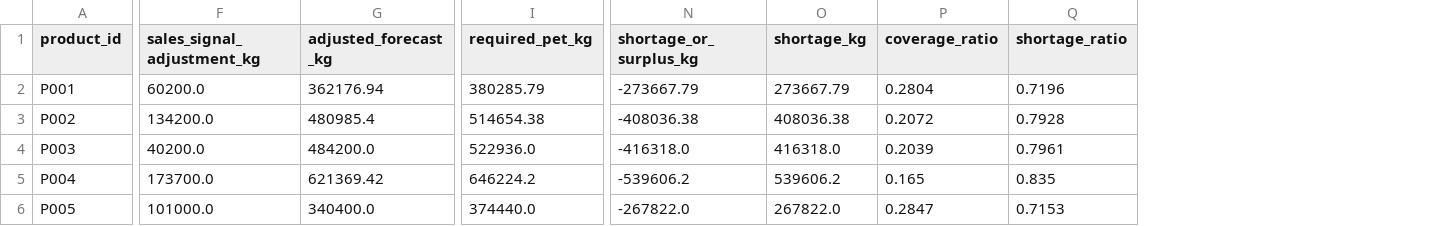
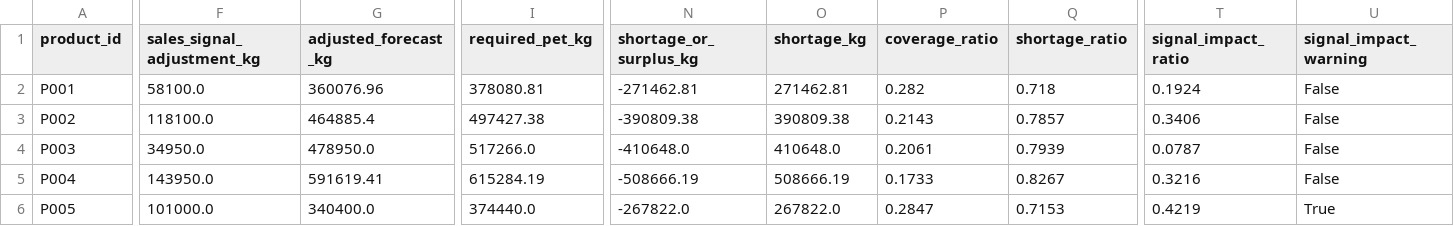
Before and after one commit to Amirmahdiover/demand-intelligence-mvp, a CSV file: outputs/planning/material_risk.csv, drawn as a sheet; only a part is shown, gaps mark what is left out; the diff covers the shown part only; the diff names each change by its address in the sheet, - before the commit and + after, or states it on an @@ line.

Commit message:
Add period-level adjusted forecast structure

```diff
--- a/outputs/planning/material_risk.csv
+++ b/outputs/planning/material_risk.csv
+column T (signal_impact_ratio), rows 2-6: 0.1924 | 0.3406 | 0.0787 | 0.3216 | 0.4219
+column U (signal_impact_warning), rows 2-6: False | False | False | False | True
-F2 (sales_signal_adjustment_kg): 60200.0
+F2 (sales_signal_adjustment_kg): 58100.0
-G2 (adjusted_forecast_kg): 362176.94
+G2 (adjusted_forecast_kg): 360076.96
-I2 (required_pet_kg): 380285.79
+I2 (required_pet_kg): 378080.81
-N2 (shortage_or_surplus_kg): -273667.79
+N2 (shortage_or_surplus_kg): -271462.81
-O2 (shortage_kg): 273667.79
+O2 (shortage_kg): 271462.81
-P2 (coverage_ratio): 0.2804
+P2 (coverage_ratio): 0.282
-Q2 (shortage_ratio): 0.7196
+Q2 (shortage_ratio): 0.718
-F3 (sales_signal_adjustment_kg): 134200.0
+F3 (sales_signal_adjustment_kg): 118100.0
-G3 (adjusted_forecast_kg): 480985.4
+G3 (adjusted_forecast_kg): 464885.4
-I3 (required_pet_kg): 514654.38
+I3 (required_pet_kg): 497427.38
-N3 (shortage_or_surplus_kg): -408036.38
+N3 (shortage_or_surplus_kg): -390809.38
-O3 (shortage_kg): 408036.38
+O3 (shortage_kg): 390809.38
-P3 (coverage_ratio): 0.2072
+P3 (coverage_ratio): 0.2143
-Q3 (shortage_ratio): 0.7928
+Q3 (shortage_ratio): 0.7857
-F4 (sales_signal_adjustment_kg): 40200.0
+F4 (sales_signal_adjustment_kg): 34950.0
-G4 (adjusted_forecast_kg): 484200.0
+G4 (adjusted_forecast_kg): 478950.0
-I4 (required_pet_kg): 522936.0
+I4 (required_pet_kg): 517266.0
-N4 (shortage_or_surplus_kg): -416318.0
+N4 (shortage_or_surplus_kg): -410648.0
-O4 (shortage_kg): 416318.0
+O4 (shortage_kg): 410648.0
-P4 (coverage_ratio): 0.2039
+P4 (coverage_ratio): 0.2061
-Q4 (shortage_ratio): 0.7961
+Q4 (shortage_ratio): 0.7939
-F5 (sales_signal_adjustment_kg): 173700.0
+F5 (sales_signal_adjustment_kg): 143950.0
-G5 (adjusted_forecast_kg): 621369.42
+G5 (adjusted_forecast_kg): 591619.41
-I5 (required_pet_kg): 646224.2
+I5 (required_pet_kg): 615284.19
-N5 (shortage_or_surplus_kg): -539606.2
+N5 (shortage_or_surplus_kg): -508666.19
-O5 (shortage_kg): 539606.2
+O5 (shortage_kg): 508666.19
-P5 (coverage_ratio): 0.165
+P5 (coverage_ratio): 0.1733
-Q5 (shortage_ratio): 0.835
+Q5 (shortage_ratio): 0.8267
```
Also changed, not shown: 2 edited cells elsewhere in this file, 5 other files.
